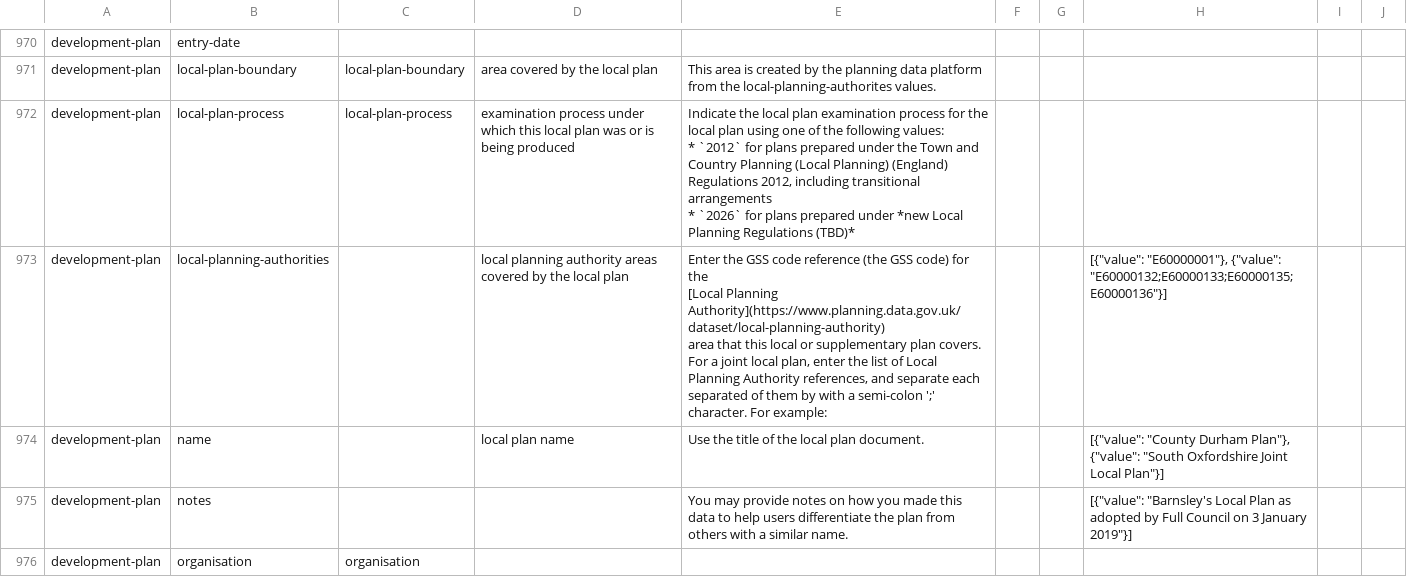
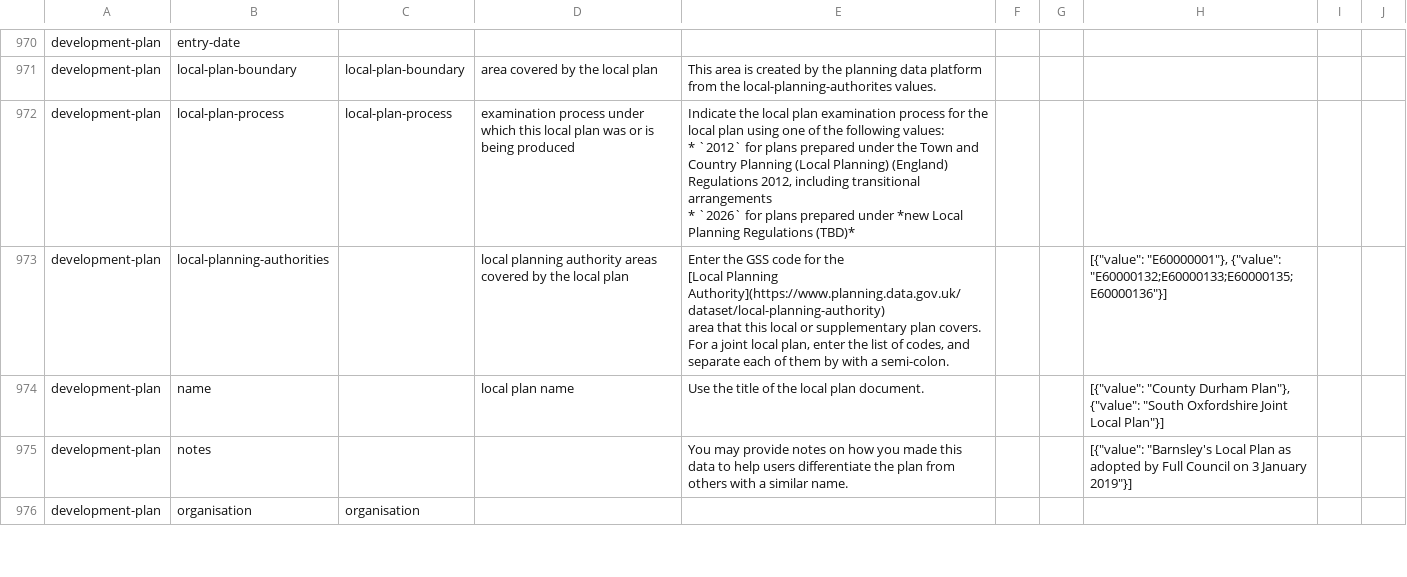
Before and after one commit to digital-land/specification, a CSV file: specification/dataset-field.csv, drawn as a sheet; only a part is shown, gaps mark what is left out; the diff covers the shown part only.

```diff
--- a/specification/dataset-field.csv
+++ b/specification/dataset-field.csv
@@ -1132,7 +1132,7 @@ development-plan,local-plan-process,local-plan-process,examination process under
 ",,,,,
-development-plan,local-planning-authorities,,local planning authority areas covered by the local plan,"Enter the GSS code reference (the GSS code) for the 
-[Local Planning Authority](https://www.planning.data.gov.uk/dataset/local-planning-authority)
-area that this local or supplementary plan covers.
-For a joint local plan, enter the list of Local Planning Authority references, and separate each separated of them by with a semi-colon ';' character. For example:
-",,,"[{""value"": ""E60000001""}, {""value"": ""E60000132;E60000133;E60000135;E60000136""}]",,
+development-plan,local-planning-authorities,,local planning authority areas covered by the local plan,"Enter the GSS code for the 
+[Local Planning Authority](https://www.planning.data.gov.uk/dataset/local-planning-authority)
+area that this local or supplementary plan covers.
+For a joint local plan, enter the list of codes, and separate each of them by with a semi-colon.
+",,,"[{""value"": ""E60000001""}, {""value"": ""E60000132;E60000133;E60000135;E60000136""}]",,
 development-plan,name,,local plan name,Use the title of the local plan document.,,,"[{""value"": ""County Durham Plan""}, {""value"": ""South Oxfordshire Joint Local Plan""}]",,
```
Also changed, not shown: 4 edited cells elsewhere in this file, specification/specification-field.csv, 4 other files.
